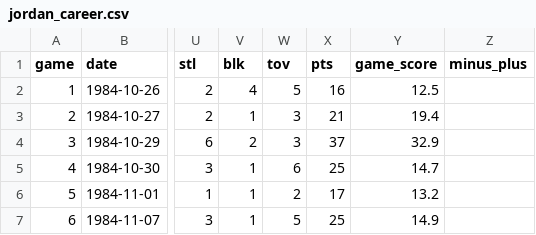
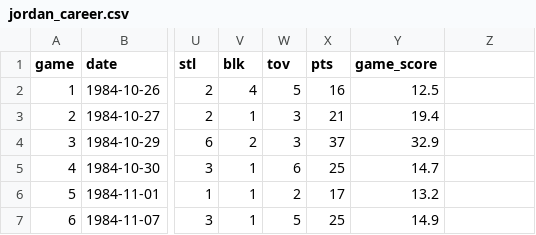
Before and after one commit to MatheusMatt17/APC_Kaggle_Matheus, a CSV file: database/jordan_career.csv, drawn as a sheet; only a part is shown, gaps mark what is left out; the diff names each change by its address in the sheet, - before the commit and + after, or states it on an @@ line.

Commit message:
Update jordan_career.csv

```diff
--- a/database/jordan_career.csv
+++ b/database/jordan_career.csv
-Z1: minus_plus
+Z1: (empty)
```
